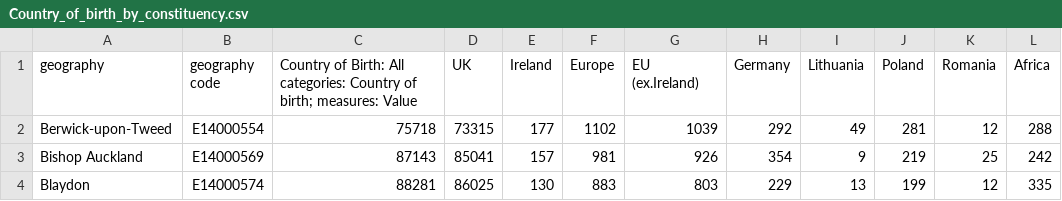
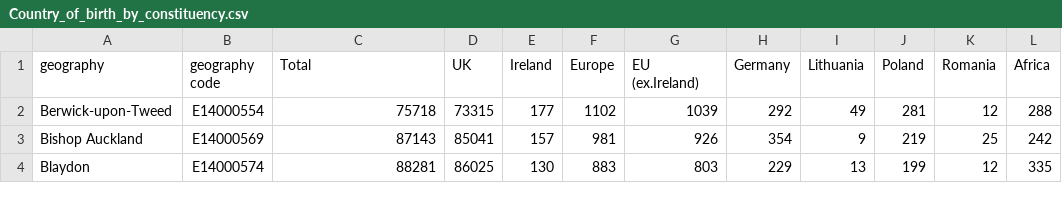
Before and after one commit to harryb328/Data_Bootcamp_Final_Project, a CSV file: Country_of_birth_by_constituency.csv, drawn as a sheet; only a part is shown; the diff names each change by its address in the sheet, - before the commit and + after, or states it on an @@ line.

Commit message:
Update Country_of_birth_by_constituency.csv

```diff
--- a/Country_of_birth_by_constituency.csv
+++ b/Country_of_birth_by_constituency.csv
-C1: Country of Birth: All categories: Country of birth; measures: Value
+C1: Total
```
